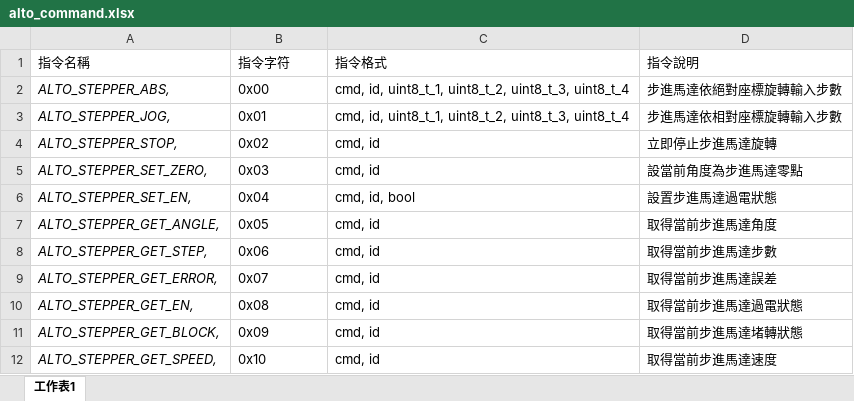
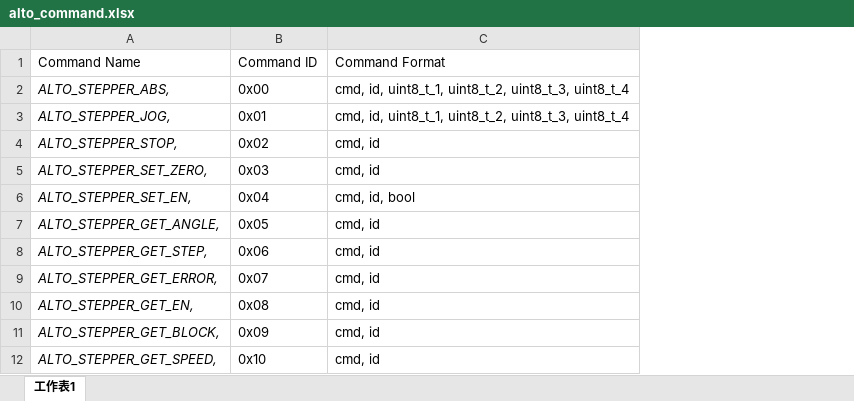
Before and after one commit to liaochikon/ALTO-3D-Printed-6-Axis-Robotic-Arm, an Excel workbook: software/alto_command.xlsx, sheet 工作表1, drawn as a sheet; only a part is shown; values as stored, in another font and other column widths than the file's, no borders; removed rows and columns are numbered as before the commit, all else as after; the diff names each change by its address in the sheet, - before the commit and + after, or states it on an @@ line.

```diff
--- a/software/alto_command.xlsx (sheet 工作表1)
+++ b/software/alto_command.xlsx (sheet 工作表1)
-column D, rows 2-12: 步進馬達依絕對座標旋轉輸入步數 | 步進馬達依相對座標旋轉輸入步數 | 立即停止步進馬達旋轉 | 設當前角度為步進馬達零點 | 設置步進馬達過電狀態 | 取得當前步進馬達角度 | 取得當前步進馬達步數 | 取得當前步進馬達誤差 | 取得當前步進馬達過電狀態 | 取得當前步進馬達堵轉狀態 | 取得當前步進馬達速度
-row 1: 指令名稱 | 指令字符 | 指令格式 | 指令說明
+row 1: Command Name | Command ID | Command Format
```
Also changed, not shown: hardware/alto_bom.xlsx, 5 other files.
